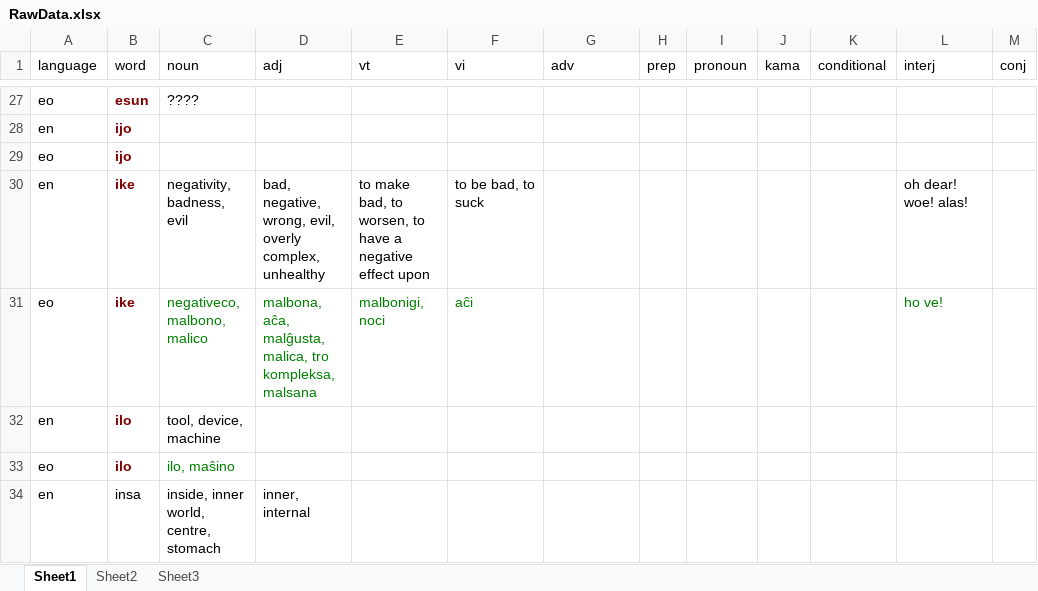
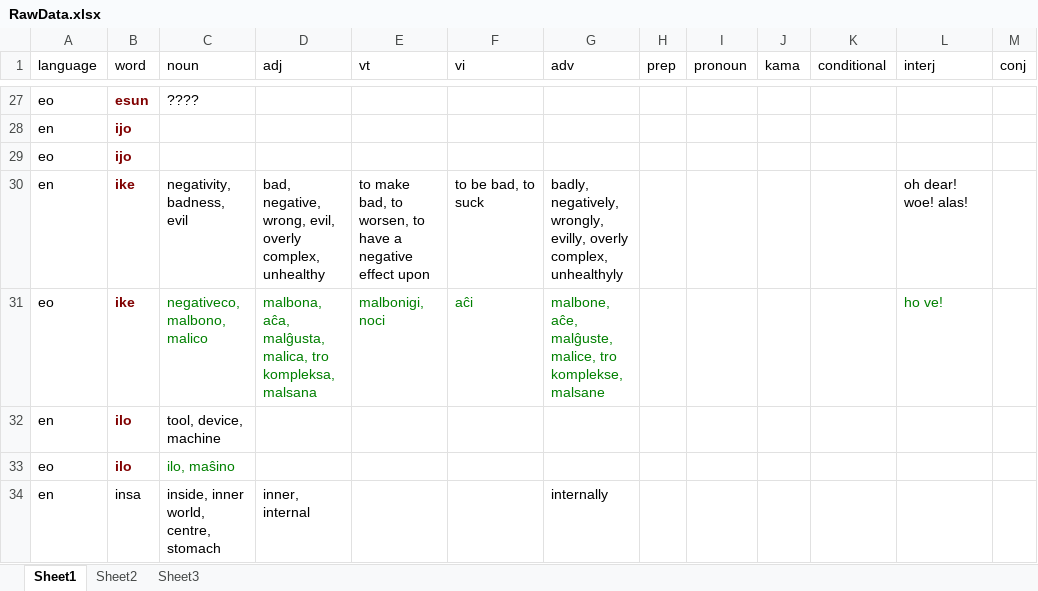
Before and after one commit to matthewdeanmartin/tokipona.parser, an Excel workbook: BasicTypes/Dictionary/RawData.xlsx, sheet Sheet1, drawn as a sheet; only a part is shown, gaps mark what is left out; values as stored, in another font and other column widths than the file's, no borders; the diff covers the shown part only; the diff names each change by its address in the sheet, - before the commit and + after, or states it on an @@ line.

```diff
--- a/BasicTypes/Dictionary/RawData.xlsx (sheet Sheet1)
+++ b/BasicTypes/Dictionary/RawData.xlsx (sheet Sheet1)
-G30 (adv): (empty)
+G30 (adv): badly, negatively, wrongly, evilly, overly complex, unhealthyly
-G31 (adv): (empty)
+G31 (adv): malbone, aĉe, malĝuste, malice, tro komplekse, malsane
-G34 (adv): (empty)
+G34 (adv): internally
```
Also changed, not shown: 42 edited cells elsewhere in this sheet, 22 other files.
